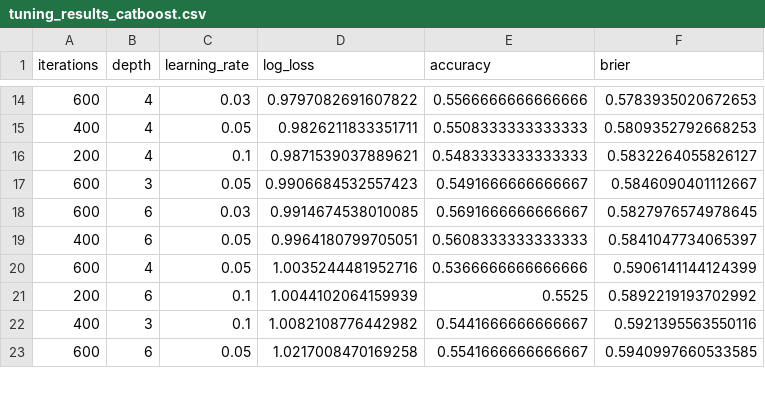
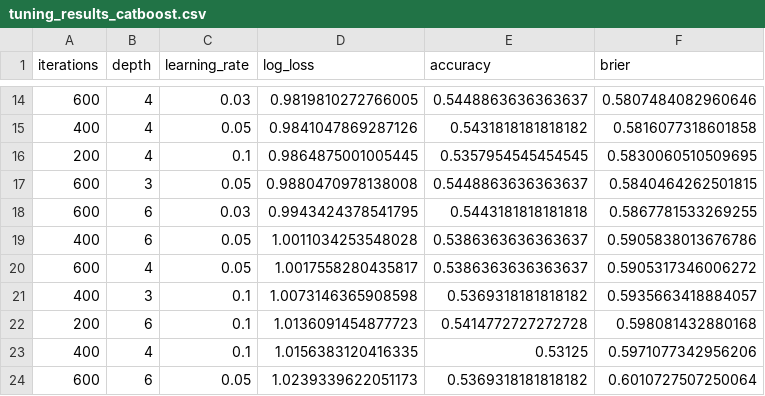
Before and after one commit to styyy722/2026world_cup_predictor, a CSV file: outputs/tables/tuning_results_catboost.csv, drawn as a sheet; only a part is shown, gaps mark what is left out; the diff covers the shown part only.

```diff
--- a/outputs/tables/tuning_results_catboost.csv
+++ b/outputs/tables/tuning_results_catboost.csv
@@ -14,10 +14,11 @@ iterations,depth,learning_rate,log_loss,accuracy,brier
-600,4,0.03,0.9797082691607822,0.5566666666666666,0.5783935020672653
-400,4,0.05,0.9826211833351711,0.5508333333333333,0.5809352792668253
-200,4,0.1,0.9871539037889621,0.5483333333333333,0.5832264055826127
-600,3,0.05,0.9906684532557423,0.5491666666666667,0.5846090401112667
-600,6,0.03,0.9914674538010085,0.5691666666666667,0.5827976574978645
-400,6,0.05,0.9964180799705051,0.5608333333333333,0.5841047734065397
-600,4,0.05,1.0035244481952716,0.5366666666666666,0.5906141144124399
-200,6,0.1,1.0044102064159939,0.5525,0.5892219193702992
-400,3,0.1,1.0082108776442982,0.5441666666666667,0.5921395563550116
-600,6,0.05,1.0217008470169258,0.5541666666666667,0.5940997660533585
+600,4,0.03,0.9819810272766005,0.5448863636363637,0.5807484082960646
+400,4,0.05,0.9841047869287126,0.5431818181818182,0.5816077318601858
+200,4,0.1,0.9864875001005445,0.5357954545454545,0.5830060510509695
+600,3,0.05,0.9880470978138008,0.5448863636363637,0.5840464262501815
+600,6,0.03,0.9943424378541795,0.5443181818181818,0.5867781533269255
+400,6,0.05,1.0011034253548028,0.5386363636363637,0.5905838013676786
+600,4,0.05,1.0017558280435817,0.5386363636363637,0.5905317346006272
+400,3,0.1,1.0073146365908598,0.5369318181818182,0.5935663418884057
+200,6,0.1,1.0136091454877723,0.5414772727272728,0.598081432880168
+400,4,0.1,1.0156383120416335,0.53125,0.5971077342956206
+600,6,0.05,1.0239339622051173,0.5369318181818182,0.6010727507250064
```
Also changed, not shown: 5 added rows, 6 removed rows and 34 edited cells elsewhere in this file, outputs/tables/backtest_summary.csv, outputs/tables/model_selection.csv, 16 other files.
